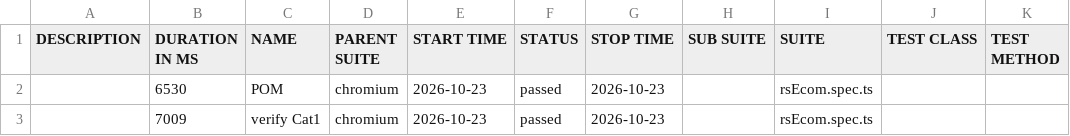
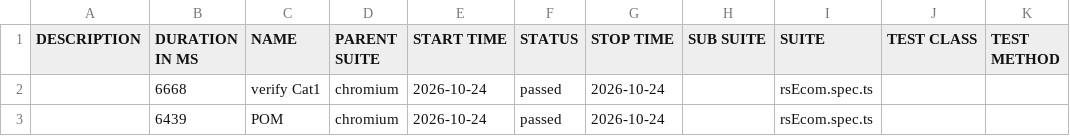
Before and after one commit to MohanaPriyaThiru/TCT-JUN-PTS, a CSV file: data/suites.csv, drawn as a sheet.

```diff
--- a/data/suites.csv
+++ b/data/suites.csv
@@ -1,3 +1,3 @@
 "DESCRIPTION","DURATION IN MS","NAME","PARENT SUITE","START TIME","STATUS","STOP TIME","SUB SUITE","SUITE","TEST CLASS","TEST METHOD"
-"","6530","POM","chromium","2026-10-23","passed","2026-10-23","","rsEcom.spec.ts","",""
-"","7009","verify Cat1","chromium","2026-10-23","passed","2026-10-23","","rsEcom.spec.ts","",""
+"","6668","verify Cat1","chromium","2026-10-24","passed","2026-10-24","","rsEcom.spec.ts","",""
+"","6439","POM","chromium","2026-10-24","passed","2026-10-24","","rsEcom.spec.ts","",""
```
Also changed, not shown: 25 other files.
